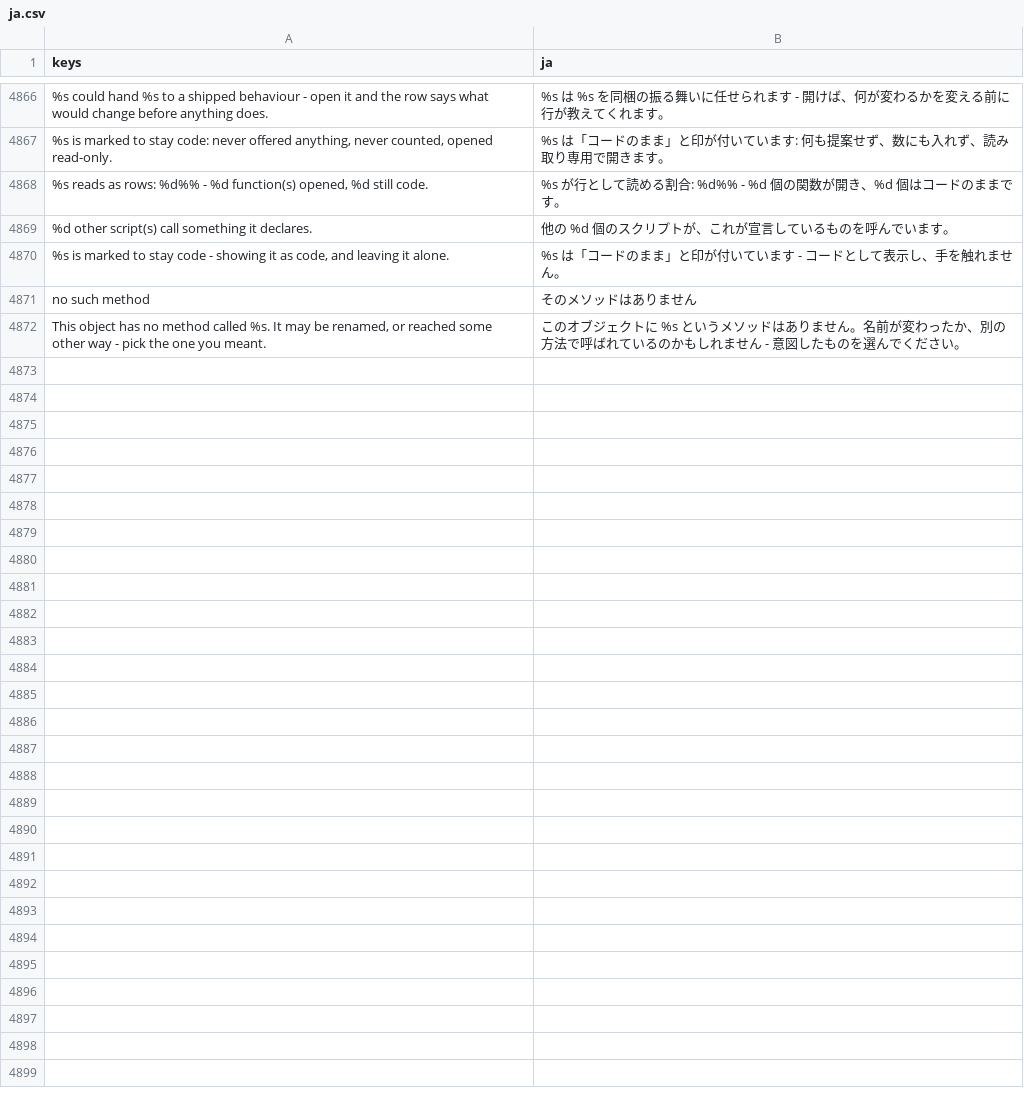
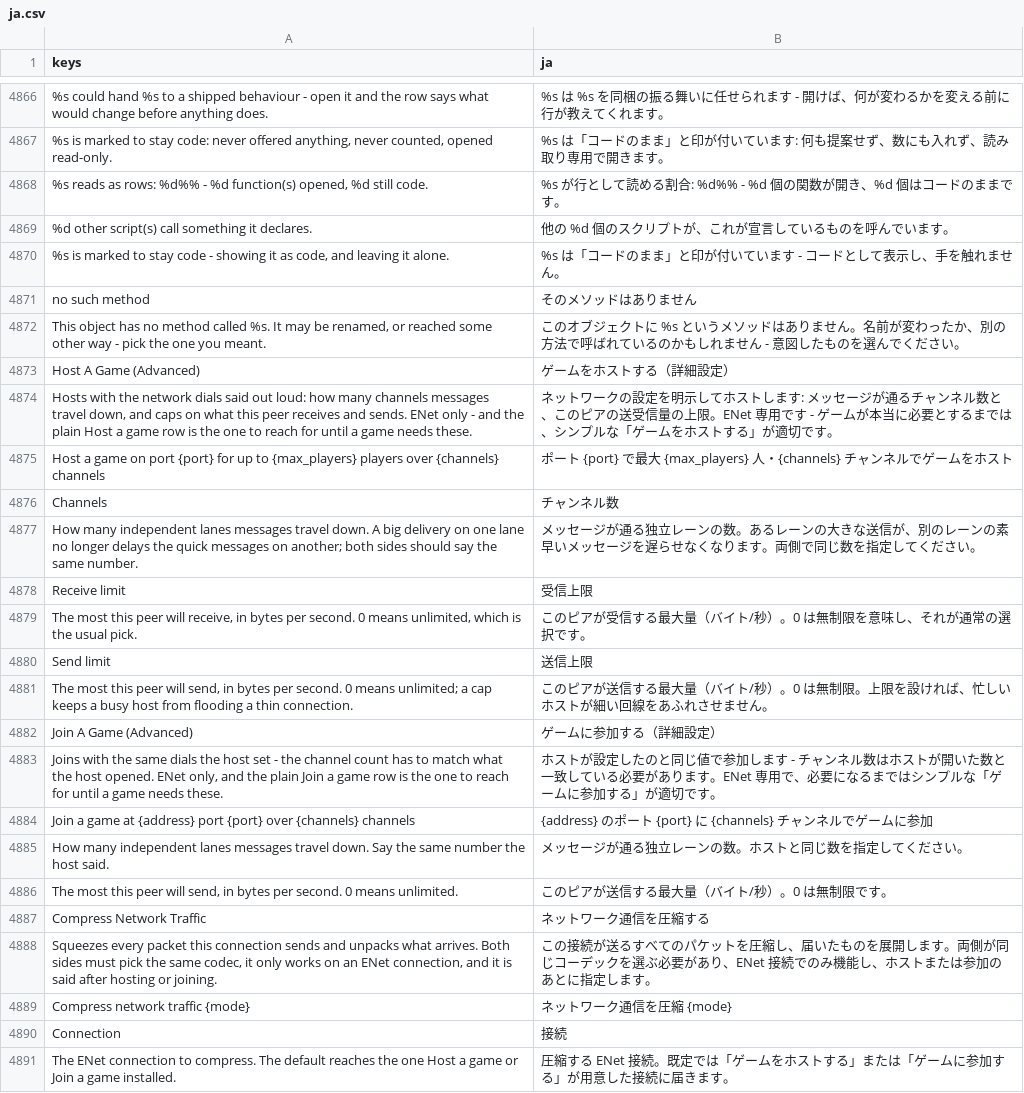
Before and after one commit to SalmanShhh/Godot-EventSheet-Visual-Scripting, a CSV file: addons/eventsheet/translations/ja.csv, drawn as a sheet; only a part is shown, gaps mark what is left out; the diff covers the shown part only; the diff names each change by its address in the sheet, - before the commit and + after, or states it on an @@ line.

Commit message:
feat(multiplayer): the wire's own words - channels, bandwidth, compression, raw packets
The three lines the multiplayer guide kept as the honest script block
now open as rows. create_server and create_client given three to five
arguments lift to Host a game (Advanced) and Join a game (Advanced) -
the same three-line run with the dials said out loud, re-emitting only
the arguments the author wrote, and refusing the lift when the declared
peer is not ENet (the long signatures are ENet's alone).
peer.host.compress(ENetConnection.COMPRESS_*) opens as Compress network
traffic with the codec as a dropdown and the receiver riding back out
as written; put_packet(bytes) opens as Send raw bytes, and get_packet()
is the Next raw packet expression. The shipped rows are untouched -
these stand beside them.

All 32 new strings speak the eight bundled languages, the three guides
that listed these spellings as what stays a block now list what is
left (the var error = ... spelling, and a client binding its own local
port), and the vocabulary catalog and help bundle are re-baked.

```diff
--- a/addons/eventsheet/translations/ja.csv
+++ b/addons/eventsheet/translations/ja.csv
+row 4873: Host A Game (Advanced) | ゲームをホストする（詳細設定）
+row 4874: Hosts with the network dials said out loud: how many channels messages travel down, and caps on what this peer receives and sends. ENet only - and the plain Host a game row is the one to reach for until a game needs these. | ネットワークの設定を明示してホストします: メッセージが通るチャンネル数と、このピアの送受信量の上限。ENet 専用です - ゲームが本当に必要とするまでは、シンプルな「ゲームをホストする」が適切です。
+row 4875: Host a game on port {port} for up to {max_players} players over {channels} channels | ポート {port} で最大 {max_players} 人・{channels} チャンネルでゲームをホスト
+row 4876: Channels | チャンネル数
+row 4877: How many independent lanes messages travel down. A big delivery on one lane no longer delays the quick messages on another; both sides should say the same number. | メッセージが通る独立レーンの数。あるレーンの大きな送信が、別のレーンの素早いメッセージを遅らせなくなります。両側で同じ数を指定してください。
+row 4878: Receive limit | 受信上限
+row 4879: The most this peer will receive, in bytes per second. 0 means unlimited, which is the usual pick. | このピアが受信する最大量（バイト/秒）。0 は無制限を意味し、それが通常の選択です。
+row 4880: Send limit | 送信上限
+row 4881: The most this peer will send, in bytes per second. 0 means unlimited; a cap keeps a busy host from flooding a thin connection. | このピアが送信する最大量（バイト/秒）。0 は無制限。上限を設ければ、忙しいホストが細い回線をあふれさせません。
+row 4882: Join A Game (Advanced) | ゲームに参加する（詳細設定）
+row 4883: Joins with the same dials the host set - the channel count has to match what the host opened. ENet only, and the plain Join a game row is the one to reach for until a game needs these. | ホストが設定したのと同じ値で参加します - チャンネル数はホストが開いた数と一致している必要があります。ENet 専用で、必要になるまではシンプルな「ゲームに参加する」が適切です。
+row 4884: Join a game at {address} port {port} over {channels} channels | {address} のポート {port} に {channels} チャンネルでゲームに参加
+row 4885: How many independent lanes messages travel down. Say the same number the host said. | メッセージが通る独立レーンの数。ホストと同じ数を指定してください。
+row 4886: The most this peer will send, in bytes per second. 0 means unlimited. | このピアが送信する最大量（バイト/秒）。0 は無制限です。
+row 4887: Compress Network Traffic | ネットワーク通信を圧縮する
+row 4888: Squeezes every packet this connection sends and unpacks what arrives. Both sides must pick the same codec, it only works on an ENet connection, and it is said after hosting or joining. | この接続が送るすべてのパケットを圧縮し、届いたものを展開します。両側が同じコーデックを選ぶ必要があり、ENet 接続でのみ機能し、ホストまたは参加のあとに指定します。
+row 4889: Compress network traffic {mode} | ネットワーク通信を圧縮 {mode}
+row 4890: Connection | 接続
+row 4891: The ENet connection to compress. The default reaches the one Host a game or Join a game installed. | 圧縮する ENet 接続。既定では「ゲームをホストする」または「ゲームに参加する」が用意した接続に届きます。
```
Also changed, not shown: 13 added rows elsewhere in this file, addons/eventsheet/translations/de.csv, addons/eventsheet/translations/es.csv, 18 other files.
